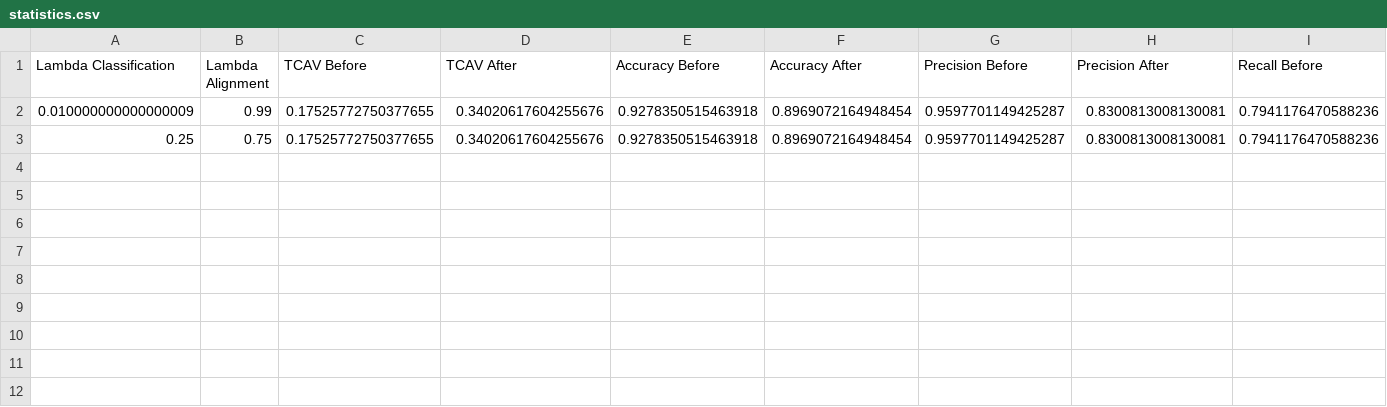
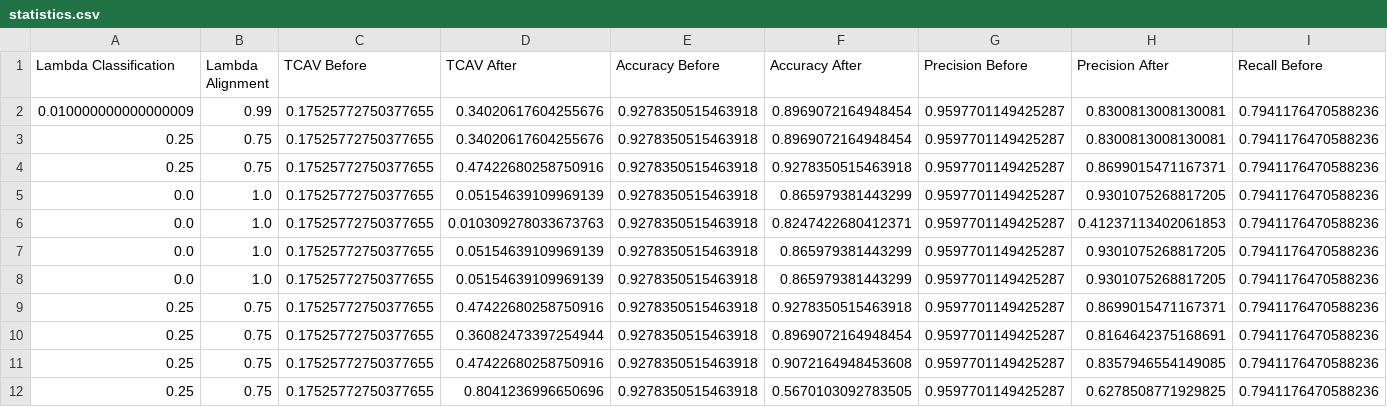
Before and after one commit to ProtikNag/RecalibrateNN, a CSV file: results/statistics.csv, drawn as a sheet; only a part is shown; rows hold the shown columns only; the diff names each change by its address in the sheet, - before the commit and + after, or states it on an @@ line.

```diff
--- a/results/statistics.csv
+++ b/results/statistics.csv
+row 4: 0.25 | 0.75 | 0.17525772750377655 | 0.47422680258750916 | 0.9278350515463918 | 0.9278350515463918 | 0.9597701149425287 | 0.8699015471167371 | 0.7941176470588236
+row 5: 0.0 | 1.0 | 0.17525772750377655 | 0.05154639109969139 | 0.9278350515463918 | 0.865979381443299 | 0.9597701149425287 | 0.9301075268817205 | 0.7941176470588236
+row 6: 0.0 | 1.0 | 0.17525772750377655 | 0.010309278033673763 | 0.9278350515463918 | 0.8247422680412371 | 0.9597701149425287 | 0.41237113402061853 | 0.7941176470588236
+row 7: 0.0 | 1.0 | 0.17525772750377655 | 0.05154639109969139 | 0.9278350515463918 | 0.865979381443299 | 0.9597701149425287 | 0.9301075268817205 | 0.7941176470588236
+row 8: 0.0 | 1.0 | 0.17525772750377655 | 0.05154639109969139 | 0.9278350515463918 | 0.865979381443299 | 0.9597701149425287 | 0.9301075268817205 | 0.7941176470588236
+row 9: 0.25 | 0.75 | 0.17525772750377655 | 0.47422680258750916 | 0.9278350515463918 | 0.9278350515463918 | 0.9597701149425287 | 0.8699015471167371 | 0.7941176470588236
+row 10: 0.25 | 0.75 | 0.17525772750377655 | 0.36082473397254944 | 0.9278350515463918 | 0.8969072164948454 | 0.9597701149425287 | 0.8164642375168691 | 0.7941176470588236
+row 11: 0.25 | 0.75 | 0.17525772750377655 | 0.47422680258750916 | 0.9278350515463918 | 0.9072164948453608 | 0.9597701149425287 | 0.8357946554149085 | 0.7941176470588236
+row 12: 0.25 | 0.75 | 0.17525772750377655 | 0.8041236996650696 | 0.9278350515463918 | 0.5670103092783505 | 0.9597701149425287 | 0.6278508771929825 | 0.7941176470588236
```
Also changed, not shown: 6 other files.
